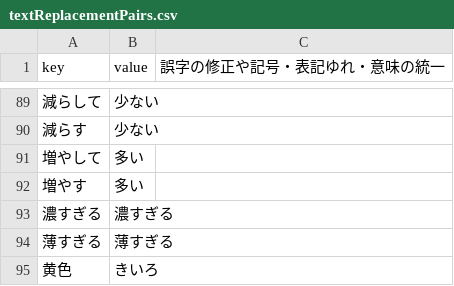
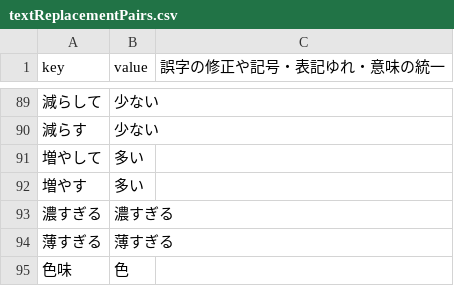
Before and after one commit to 921shinta/experiment_system, a CSV file: assets/textReplacementPairs.csv, drawn as a sheet; only a part is shown, gaps mark what is left out; removed rows and columns are numbered as before the commit, all else as after; the diff names each change by its address in the sheet, - before the commit and + after, or states it on an @@ line.

```diff
--- a/assets/textReplacementPairs.csv
+++ b/assets/textReplacementPairs.csv
-row 95: 黄色 | きいろ
+row 95: 色味 | 色
```
Also changed, not shown: assets/colordic.csv, 10 other files.
